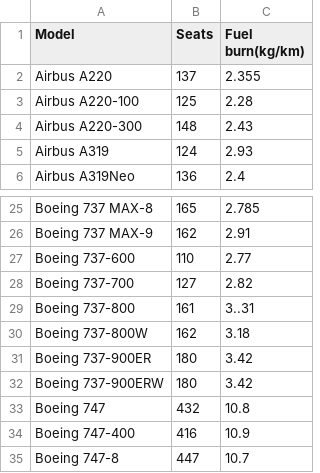
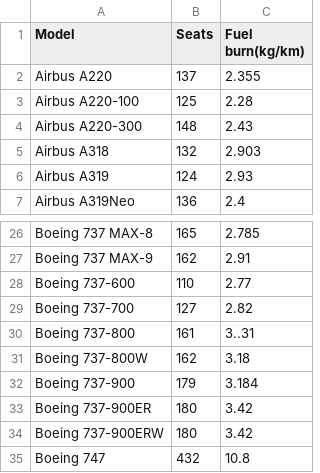
Before and after one commit to Zero-Carbon-Travel-Project/ZeroCarbonFly, a CSV file: zerocarbonfly/assets/aircraft.csv, drawn as a sheet; only a part is shown, gaps mark what is left out; the shorter side is filled out with more unchanged rows.

Commit message:
Update aircraft 12/12

```diff
--- a/zerocarbonfly/assets/aircraft.csv
+++ b/zerocarbonfly/assets/aircraft.csv
@@ -4,2 +4,3 @@ Airbus A220-100,125,2.28
 Airbus A220-300,148,2.43
+Airbus A318,132,2.903
 Airbus A319,124,2.93
@@ -30,2 +31,3 @@ Boeing 737-800,161,3..31
 Boeing 737-800W,162,3.18
+Boeing 737-900,179,3.184
 Boeing 737-900ER,180,3.42
```
